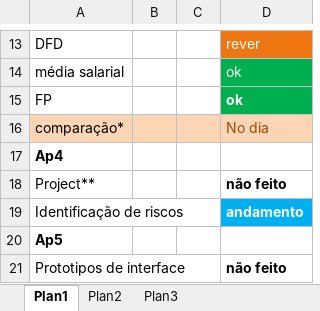
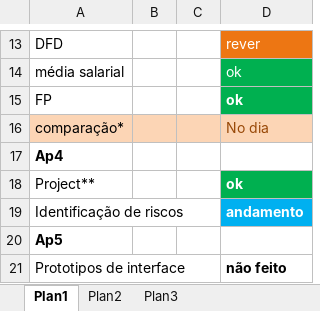
Before and after one commit to MirelleB/Engenharia-de-Software--Mirelle, an Excel workbook: Organização das tarefas/Tarefas.xlsx, sheet Plan1, drawn as a sheet; only a part is shown, gaps mark what is left out; values as stored, in another font and other column widths than the file's, no borders; the diff names each change by its address in the sheet, - before the commit and + after, or states it on an @@ line.

Commit message:
Att
Tarefas

```diff
--- a/Organização das tarefas/Tarefas.xlsx (sheet Plan1)
+++ b/Organização das tarefas/Tarefas.xlsx (sheet Plan1)
-D18: não feito
+D18: ok
@@ D18 fill: none → #00B050, text colour: black → #FFFFFF @@
```
